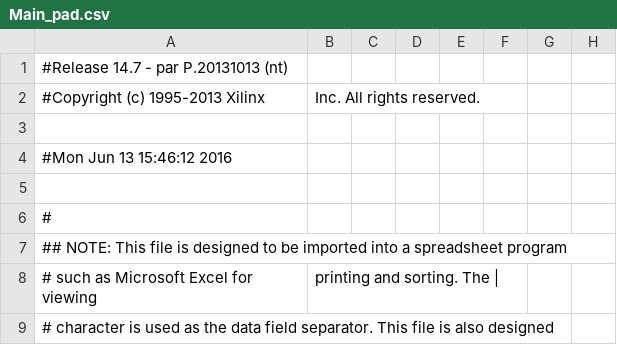
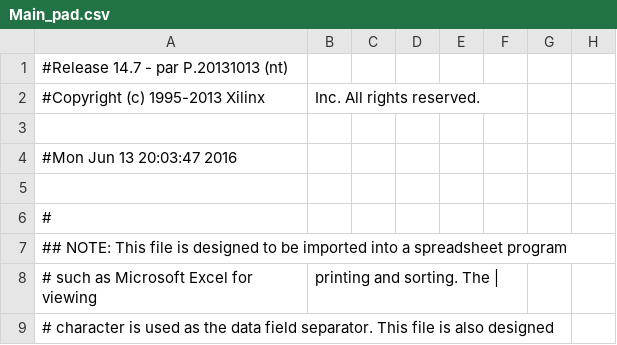
Before and after one commit to lisaula/Race_Gear1.0_FPGA, a CSV file: Main_pad.csv, drawn as a sheet; only a part is shown; the diff names each change by its address in the sheet, - before the commit and + after, or states it on an @@ line.

```diff
--- a/Main_pad.csv
+++ b/Main_pad.csv
-A4: #Mon Jun 13 15:46:12 2016
+A4: #Mon Jun 13 20:03:47 2016
```
Also changed, not shown: 56 other files.
